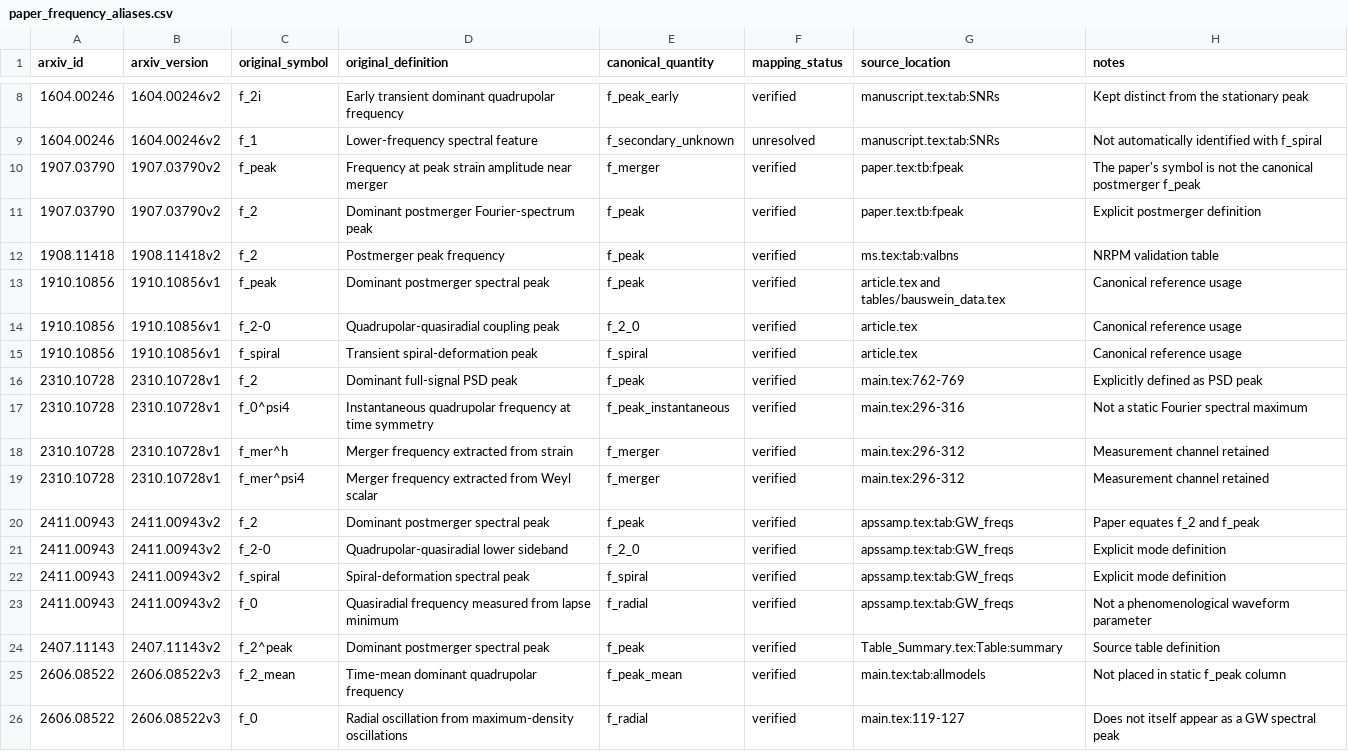
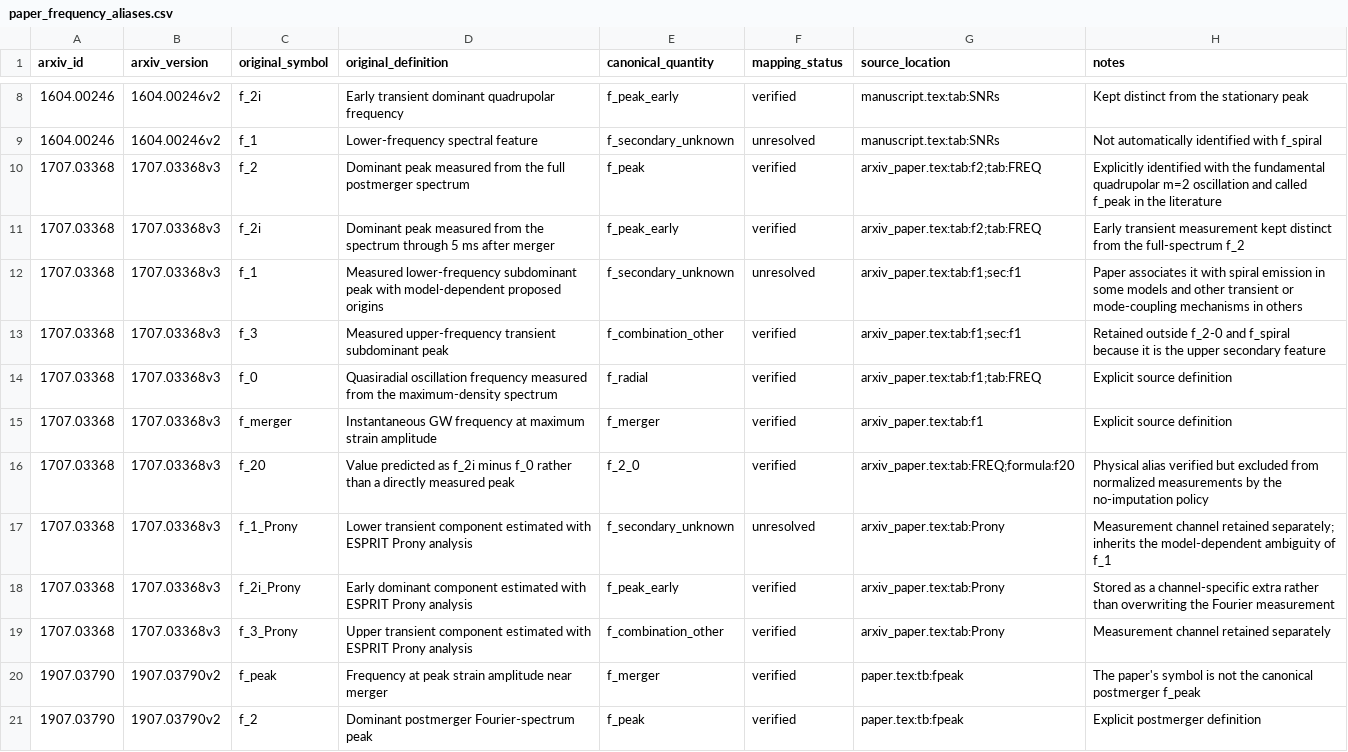
Before and after one commit to svretina/EmpiricalRelations.jl, a CSV file: database/notation/paper_frequency_aliases.csv, drawn as a sheet; only a part is shown, gaps mark what is left out; the shorter side is filled out with more unchanged rows; the diff names each change by its address in the sheet, - before the commit and + after, or states it on an @@ line.

```diff
--- a/database/notation/paper_frequency_aliases.csv
+++ b/database/notation/paper_frequency_aliases.csv
+row 10: 1707.03368 | 1707.03368v3 | f_2 | Dominant peak measured from the full postmerger spectrum | f_peak | verified | arxiv_paper.tex:tab:f2;tab:FREQ | Explicitly identified with the fundamental quadrupolar m=2 oscillation and called f_peak in the literature
+row 11: 1707.03368 | 1707.03368v3 | f_2i | Dominant peak measured from the spectrum through 5 ms after merger | f_peak_early | verified | arxiv_paper.tex:tab:f2;tab:FREQ | Early transient measurement kept distinct from the full-spectrum f_2
+row 12: 1707.03368 | 1707.03368v3 | f_1 | Measured lower-frequency subdominant peak with model-dependent proposed origins | f_secondary_unknown | unresolved | arxiv_paper.tex:tab:f1;sec:f1 | Paper associates it with spiral emission in some models and other transient or mode-coupling mechanisms in others
+row 13: 1707.03368 | 1707.03368v3 | f_3 | Measured upper-frequency transient subdominant peak | f_combination_other | verified | arxiv_paper.tex:tab:f1;sec:f1 | Retained outside f_2-0 and f_spiral because it is the upper secondary feature
+row 14: 1707.03368 | 1707.03368v3 | f_0 | Quasiradial oscillation frequency measured from the maximum-density spectrum | f_radial | verified | arxiv_paper.tex:tab:f1;tab:FREQ | Explicit source definition
+row 15: 1707.03368 | 1707.03368v3 | f_merger | Instantaneous GW frequency at maximum strain amplitude | f_merger | verified | arxiv_paper.tex:tab:f1 | Explicit source definition
+row 16: 1707.03368 | 1707.03368v3 | f_20 | Value predicted as f_2i minus f_0 rather than a directly measured peak | f_2_0 | verified | arxiv_paper.tex:tab:FREQ;formula:f20 | Physical alias verified but excluded from normalized measurements by the no-imputation policy
+row 17: 1707.03368 | 1707.03368v3 | f_1_Prony | Lower transient component estimated with ESPRIT Prony analysis | f_secondary_unknown | unresolved | arxiv_paper.tex:tab:Prony | Measurement channel retained separately; inherits the model-dependent ambiguity of f_1
+row 18: 1707.03368 | 1707.03368v3 | f_2i_Prony | Early dominant component estimated with ESPRIT Prony analysis | f_peak_early | verified | arxiv_paper.tex:tab:Prony | Stored as a channel-specific extra rather than overwriting the Fourier measurement
+row 19: 1707.03368 | 1707.03368v3 | f_3_Prony | Upper transient component estimated with ESPRIT Prony analysis | f_combination_other | verified | arxiv_paper.tex:tab:Prony | Measurement channel retained separately
```
Also changed, not shown: data/eos.csv, data/provenance.csv, 25 other files.
